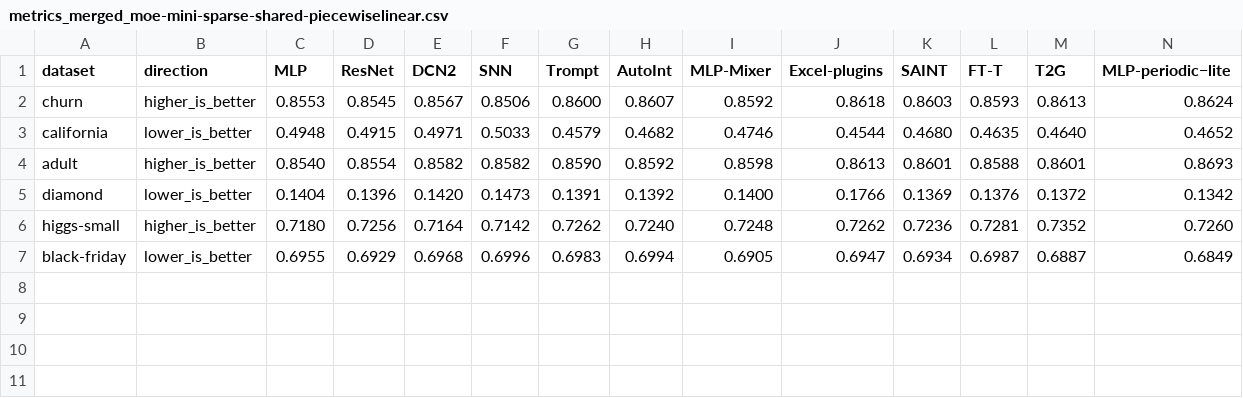
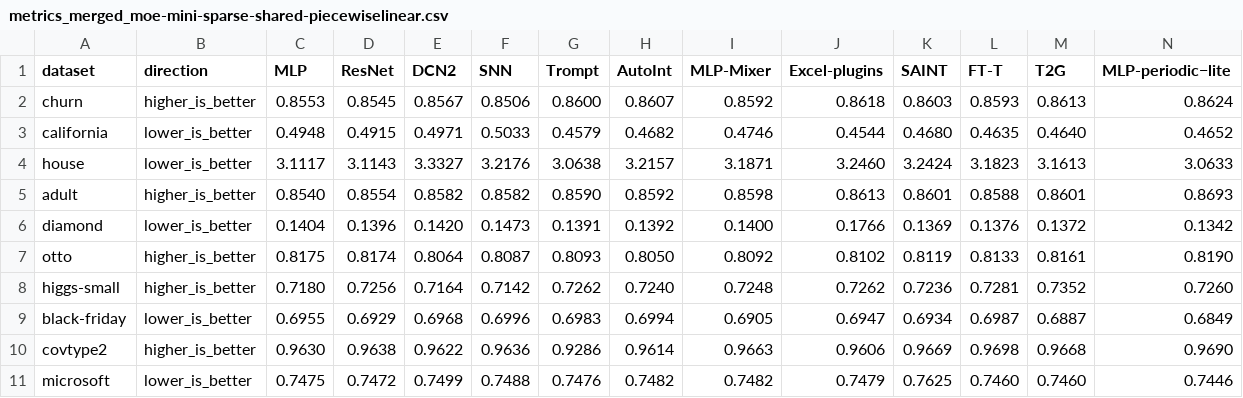
Before and after one commit to Cheol-Will/tab-moe, a CSV file: output/metrics_merged_moe-mini-sparse-shared-piecewiselinear.csv, drawn as a sheet; only a part is shown; rows hold the shown columns only; the diff names each change by its address in the sheet, - before the commit and + after, or states it on an @@ line.

```diff
--- a/output/metrics_merged_moe-mini-sparse-shared-piecewiselinear.csv
+++ b/output/metrics_merged_moe-mini-sparse-shared-piecewiselinear.csv
+row 4: house | lower_is_better | 3.1117 | 3.1143 | 3.3327 | 3.2176 | 3.0638 | 3.2157 | 3.1871 | 3.2460 | 3.2424 | 3.1823 | 3.1613 | 3.0633
+row 7: otto | higher_is_better | 0.8175 | 0.8174 | 0.8064 | 0.8087 | 0.8093 | 0.8050 | 0.8092 | 0.8102 | 0.8119 | 0.8133 | 0.8161 | 0.8190
+row 10: covtype2 | higher_is_better | 0.9630 | 0.9638 | 0.9622 | 0.9636 | 0.9286 | 0.9614 | 0.9663 | 0.9606 | 0.9669 | 0.9698 | 0.9668 | 0.9690
+row 11: microsoft | lower_is_better | 0.7475 | 0.7472 | 0.7499 | 0.7488 | 0.7476 | 0.7482 | 0.7482 | 0.7479 | 0.7625 | 0.7460 | 0.7460 | 0.7446
```
Also changed, not shown: output/avg_rank_moe-mini-sparse-shared-piecewiselinear.csv, output/avg_rank_moe-sparse-piecewiselinear.csv, 7 other files.
